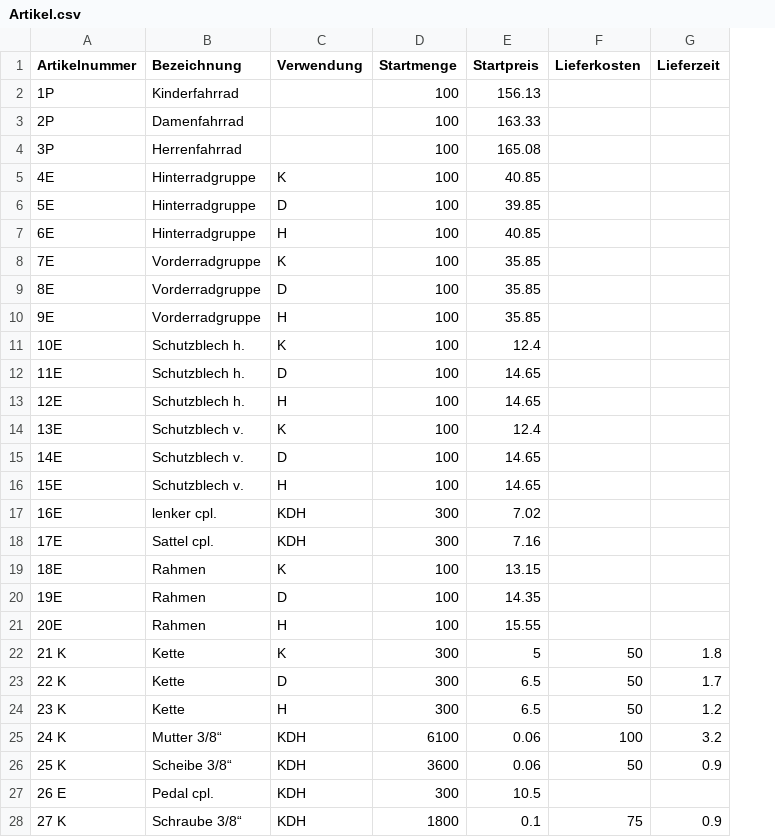
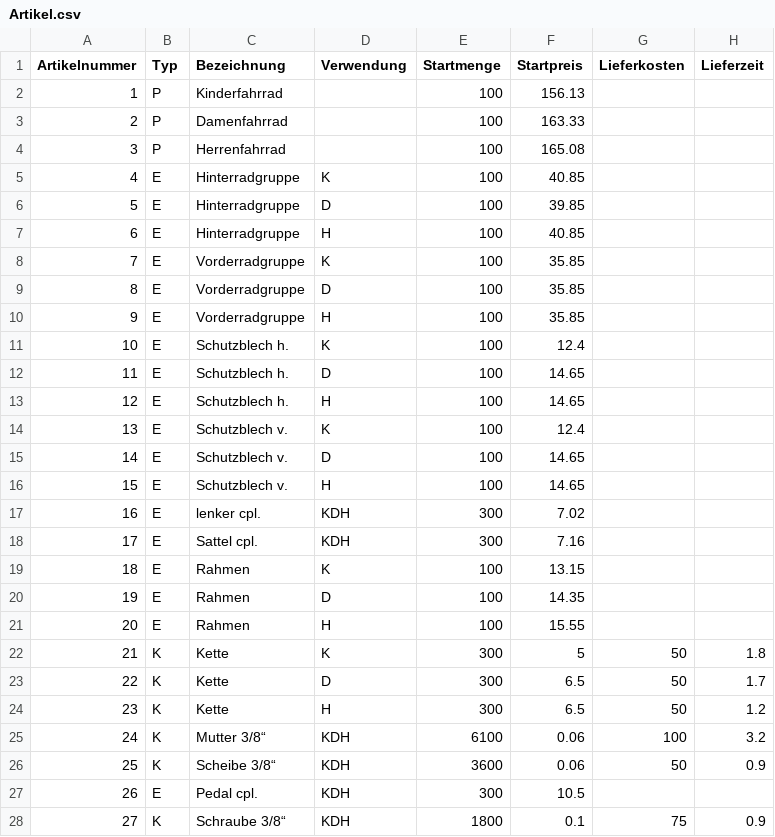
Before and after one commit to lionthefox/Ibsys2, a CSV file: Ibsys2/Data/Artikel.csv, drawn as a sheet; only a part is shown; the diff covers the shown part only; the diff names each change by its address in the sheet, - before the commit and + after, or states it on an @@ line.

```diff
--- a/Ibsys2/Data/Artikel.csv
+++ b/Ibsys2/Data/Artikel.csv
+column B (Typ), rows 2-28: P | P | P | E | E | E | E | E | E | E | E | E | E | E | E | E | E | E | E | E | K | K | K | K | K | E | K
-A2 (Artikelnummer): 1P
+A2 (Artikelnummer): 1
-A3 (Artikelnummer): 2P
+A3 (Artikelnummer): 2
-A4 (Artikelnummer): 3P
+A4 (Artikelnummer): 3
-A5 (Artikelnummer): 4E
+A5 (Artikelnummer): 4
-A6 (Artikelnummer): 5E
+A6 (Artikelnummer): 5
-A7 (Artikelnummer): 6E
+A7 (Artikelnummer): 6
-A8 (Artikelnummer): 7E
+A8 (Artikelnummer): 7
-A9 (Artikelnummer): 8E
+A9 (Artikelnummer): 8
-A10 (Artikelnummer): 9E
+A10 (Artikelnummer): 9
-A11 (Artikelnummer): 10E
+A11 (Artikelnummer): 10
-A12 (Artikelnummer): 11E
+A12 (Artikelnummer): 11
-A13 (Artikelnummer): 12E
+A13 (Artikelnummer): 12
-A14 (Artikelnummer): 13E
+A14 (Artikelnummer): 13
-A15 (Artikelnummer): 14E
+A15 (Artikelnummer): 14
-A16 (Artikelnummer): 15E
+A16 (Artikelnummer): 15
-A17 (Artikelnummer): 16E
+A17 (Artikelnummer): 16
-A18 (Artikelnummer): 17E
+A18 (Artikelnummer): 17
-A19 (Artikelnummer): 18E
+A19 (Artikelnummer): 18
-A20 (Artikelnummer): 19E
+A20 (Artikelnummer): 19
-A21 (Artikelnummer): 20E
+A21 (Artikelnummer): 20
-A22 (Artikelnummer): 21 K
+A22 (Artikelnummer): 21
-A23 (Artikelnummer): 22 K
+A23 (Artikelnummer): 22
-A24 (Artikelnummer): 23 K
+A24 (Artikelnummer): 23
-A25 (Artikelnummer): 24 K
+A25 (Artikelnummer): 24
-A26 (Artikelnummer): 25 K
+A26 (Artikelnummer): 25
-A27 (Artikelnummer): 26 E
+A27 (Artikelnummer): 26
-A28 (Artikelnummer): 27 K
+A28 (Artikelnummer): 27
```
Also changed, not shown: 32 edited cells elsewhere in this file, 7 other files.
